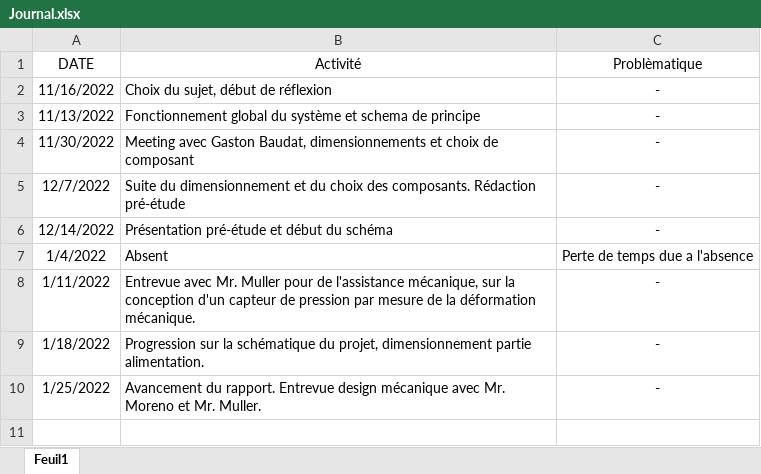
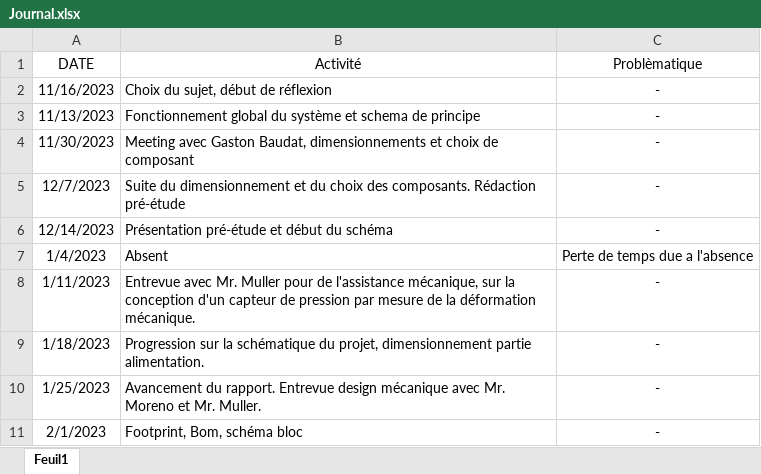
Before and after one commit to Ali-Z0/2221_Underwater-Positioning-System, an Excel workbook: doc/Journal/Journal.xlsx, sheet Feuil1, drawn as a sheet; values as stored, in another font and other column widths than the file's, no borders; the diff names each change by its address in the sheet, - before the commit and + after, or states it on an @@ line.

```diff
--- a/doc/Journal/Journal.xlsx (sheet Feuil1)
+++ b/doc/Journal/Journal.xlsx (sheet Feuil1)
-A2 (DATE): 11/16/2022
+A2 (DATE): 11/16/2023
-A3 (DATE): 11/13/2022
+A3 (DATE): 11/13/2023
-A4 (DATE): 11/30/2022
+A4 (DATE): 11/30/2023
-A5 (DATE): 12/7/2022
+A5 (DATE): 12/7/2023
-A6 (DATE): 12/14/2022
+A6 (DATE): 12/14/2023
-A7 (DATE): 1/4/2022
+A7 (DATE): 1/4/2023
-A8 (DATE): 1/11/2022
+A8 (DATE): 1/11/2023
-A9 (DATE): 1/18/2022
+A9 (DATE): 1/18/2023
-A10 (DATE): 1/25/2022
+A10 (DATE): 1/25/2023
+row 11: 2/1/2023 | Footprint, Bom, schéma bloc | -
```
Also changed, not shown: 32 other files.
